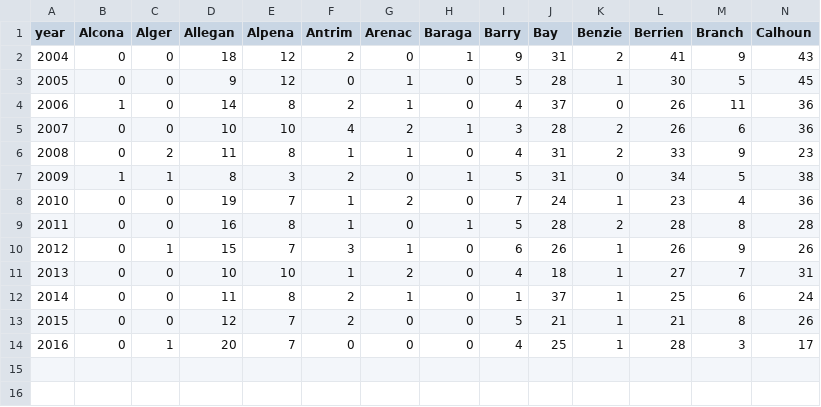
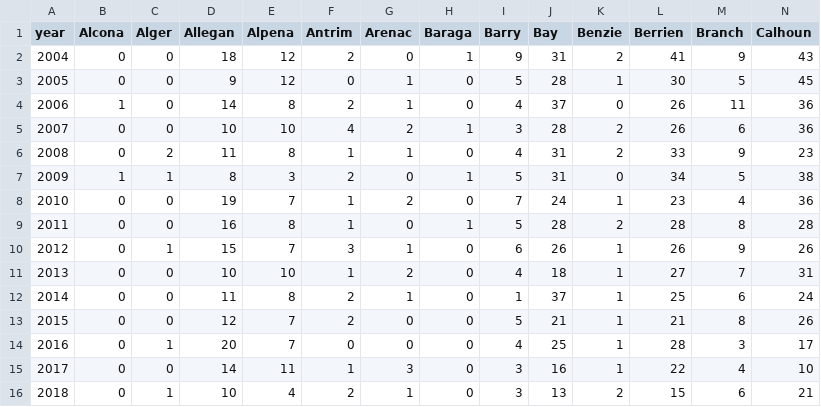
Before and after one commit to brookluers/brookluers.github.io, a CSV file: vis/mi-crashes/ncr-county-year.csv, drawn as a sheet; only a part is shown; rows hold the shown columns only; the diff names each change by its address in the sheet, - before the commit and + after, or states it on an @@ line.

```diff
--- a/vis/mi-crashes/ncr-county-year.csv
+++ b/vis/mi-crashes/ncr-county-year.csv
+row 15: 2017 | 0 | 0 | 14 | 11 | 1 | 3 | 0 | 3 | 16 | 1 | 22 | 4 | 10
+row 16: 2018 | 0 | 1 | 10 | 4 | 2 | 1 | 0 | 3 | 13 | 2 | 15 | 6 | 21
```
Also changed, not shown: vis/mi-crashes/cr-county-year.csv, 1 other file.
